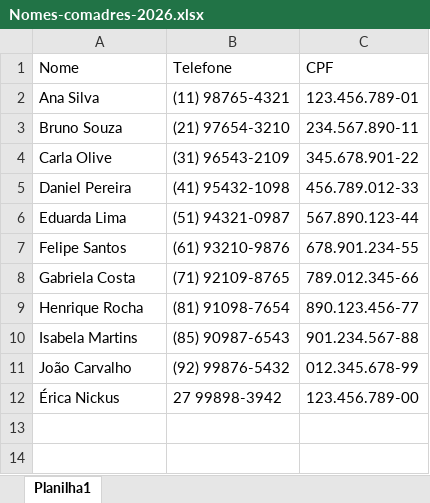
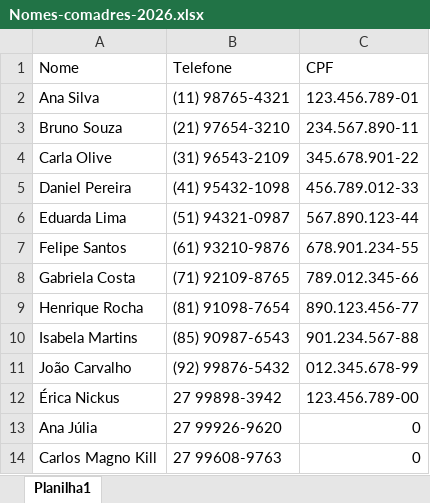
Before and after one commit to carlosmagnokill-svg/gerador-certificados, an Excel workbook: data/Nomes-comadres-2026.xlsx, sheet Planilha1, drawn as a sheet; values as stored, in another font and other column widths than the file's, no borders; the diff names each change by its address in the sheet, - before the commit and + after, or states it on an @@ line.

```diff
--- a/data/Nomes-comadres-2026.xlsx (sheet Planilha1)
+++ b/data/Nomes-comadres-2026.xlsx (sheet Planilha1)
+row 13: Ana Júlia | 27 99926-9620 | 0
+row 14: Carlos Magno Kill | 27 99608-9763 | 0
```
Also changed, not shown: 3 other files.
